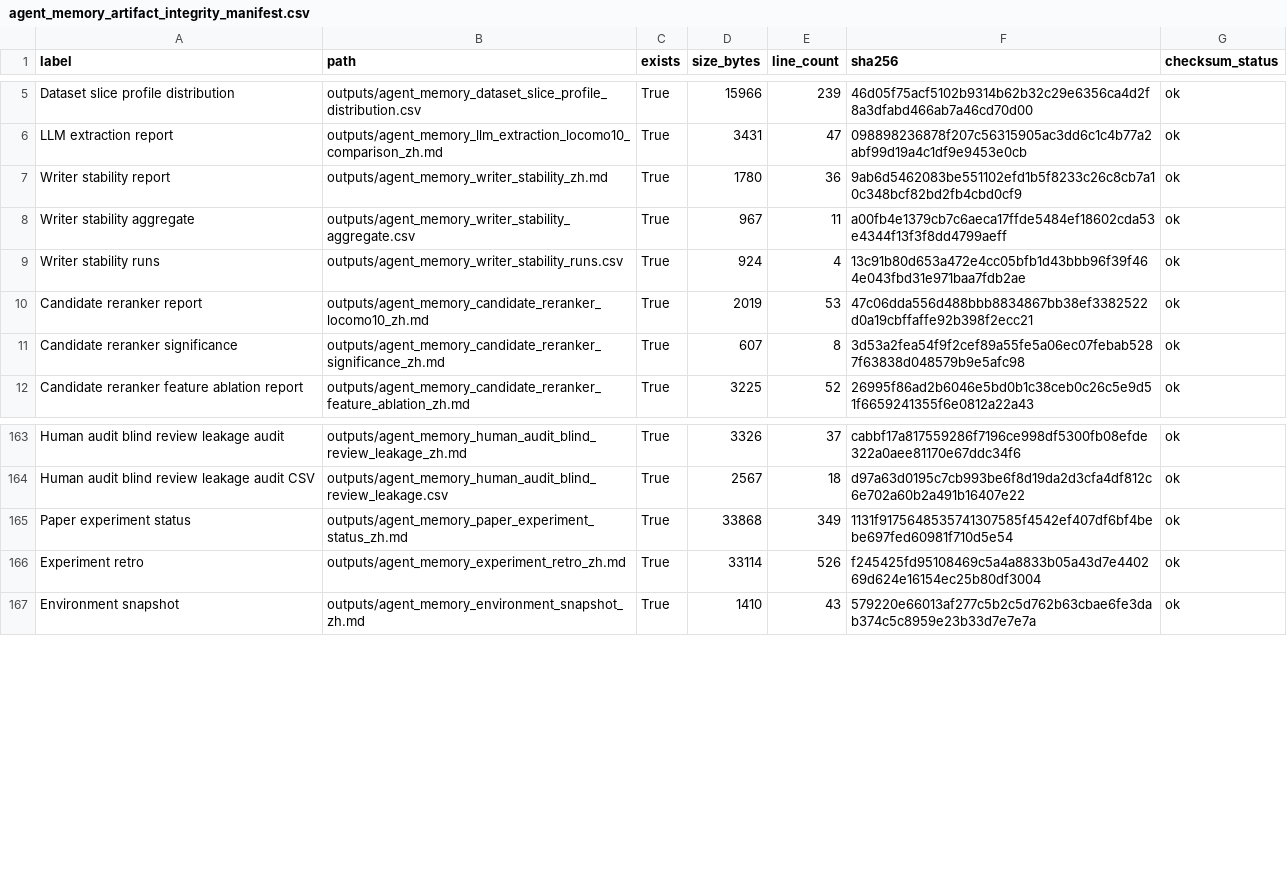
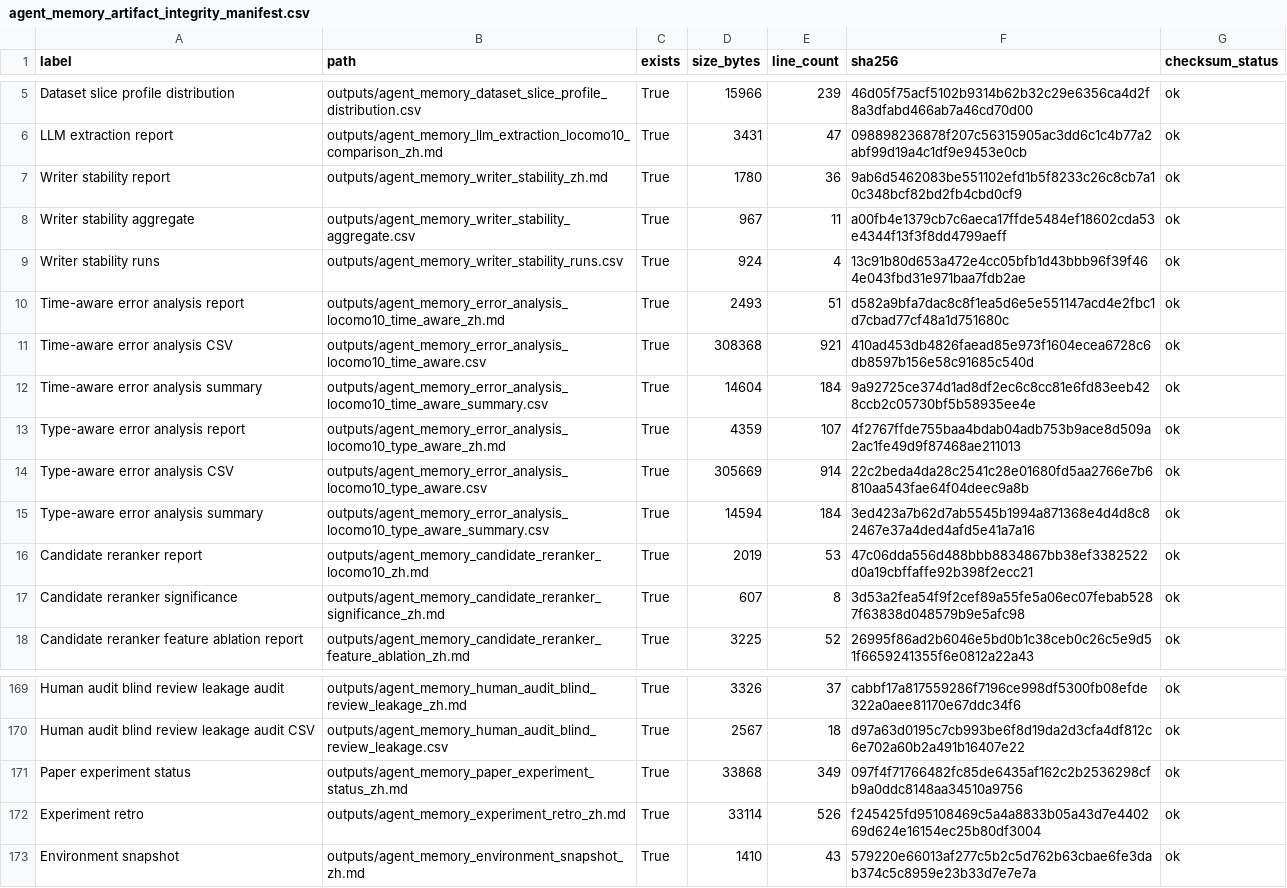
Before and after one commit to bai9yu/agent-memory-experiment, a CSV file: outputs/agent_memory_artifact_integrity_manifest.csv, drawn as a sheet; only a part is shown, gaps mark what is left out; the diff covers the shown part only.

Commit message:
Promote time-aware error analysis artifact

```diff
--- a/outputs/agent_memory_artifact_integrity_manifest.csv
+++ b/outputs/agent_memory_artifact_integrity_manifest.csv
@@ -9,2 +9,8 @@ Writer stability aggregate,outputs/agent_memory_writer_stability_aggregate.csv,T
 Writer stability runs,outputs/agent_memory_writer_stability_runs.csv,True,924,4,13c91b80d653a472e4cc05bfb1d43bbb96f39f464e043fbd31e971baa7fdb2ae,ok
+Time-aware error analysis report,outputs/agent_memory_error_analysis_locomo10_time_aware_zh.md,True,2493,51,d582a9bfa7dac8c8f1ea5d6e5e551147acd4e2fbc1d7cbad77cf48a1d751680c,ok
+Time-aware error analysis CSV,outputs/agent_memory_error_analysis_locomo10_time_aware.csv,True,308368,921,410ad453db4826faead85e973f1604ecea6728c6db8597b156e58c91685c540d,ok
+Time-aware error analysis summary,outputs/agent_memory_error_analysis_locomo10_time_aware_summary.csv,True,14604,184,9a92725ce374d1ad8df2ec6c8cc81e6fd83eeb428ccb2c05730bf5b58935ee4e,ok
+Type-aware error analysis report,outputs/agent_memory_error_analysis_locomo10_type_aware_zh.md,True,4359,107,4f2767ffde755baa4bdab04adb753b9ace8d509a2ac1fe49d9f87468ae211013,ok
+Type-aware error analysis CSV,outputs/agent_memory_error_analysis_locomo10_type_aware.csv,True,305669,914,22c2beda4da28c2541c28e01680fd5aa2766e7b6810aa543fae64f04deec9a8b,ok
+Type-aware error analysis summary,outputs/agent_memory_error_analysis_locomo10_type_aware_summary.csv,True,14594,184,3ed423a7b62d7ab5545b1994a871368e4d4d8c82467e37a4ded4afd5e41a7a16,ok
 Candidate reranker report,outputs/agent_memory_candidate_reranker_locomo10_zh.md,True,2019,53,47c06dda556d488bbb8834867bb38ef3382522d0a19cbffaffe92b398f2ecc21,ok
@@ -164,3 +170,3 @@ Human audit blind review leakage audit,outputs/agent_memory_human_audit_blind_re
 Human audit blind review leakage audit CSV,outputs/agent_memory_human_audit_blind_review_leakage.csv,True,2567,18,d97a63d0195c7cb993be6f8d19da2d3cfa4df812c6e702a60b2a491b16407e22,ok
-Paper experiment status,outputs/agent_memory_paper_experiment_status_zh.md,True,33868,349,1131f9175648535741307585f4542ef407df6bf4bebe697fed60981f710d5e54,ok
+Paper experiment status,outputs/agent_memory_paper_experiment_status_zh.md,True,33868,349,097f4f71766482fc85de6435af162c2b2536298cfb9a0ddc8148aa34510a9756,ok
 Experiment retro,outputs/agent_memory_experiment_retro_zh.md,True,33114,526,f245425fd95108469c5a4a8833b05a43d7e440269d624e16154ec25b80df3004,ok
```
Also changed, not shown: 25 edited cells elsewhere in this file, outputs/agent_memory_large_intermediate_provenance.csv, outputs/agent_memory_paper_artifact_refresh_run.csv, 24 other files.
